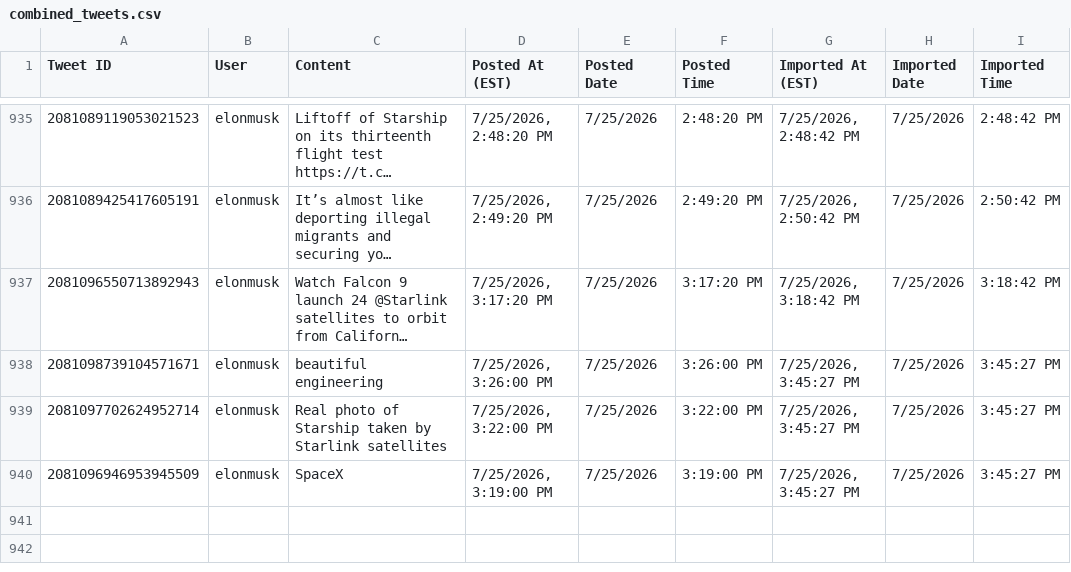
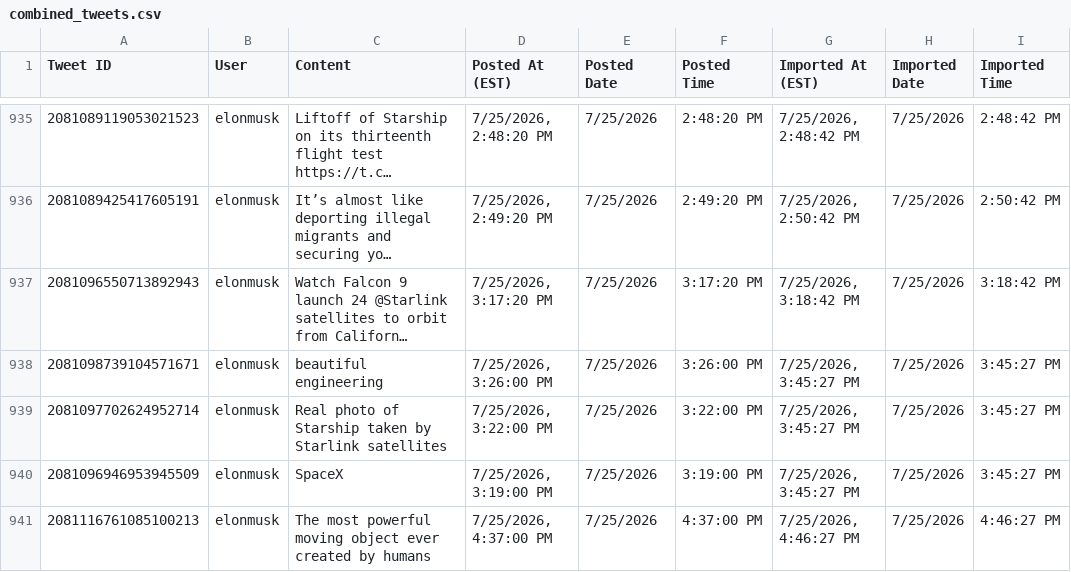
Before and after one commit to chubakalai/elp, a CSV file: data/combined_tweets.csv, drawn as a sheet; only a part is shown, gaps mark what is left out; long unchanged cells end in …; the diff names each change by its address in the sheet, - before the commit and + after, or states it on an @@ line.

Commit message:
elc8 (xcancel.com): +1 post(s)

```diff
--- a/data/combined_tweets.csv
+++ b/data/combined_tweets.csv
+row 941: 2081116761085100213 | elonmusk | The most powerful moving object ever created by humans | 7/25/2026, 4:37:00 PM | 7/25/2026 | 4:37:00 PM | 7/25/2026, 4:46:27 PM | 7/25/2026 | 4:46:27 PM
```
